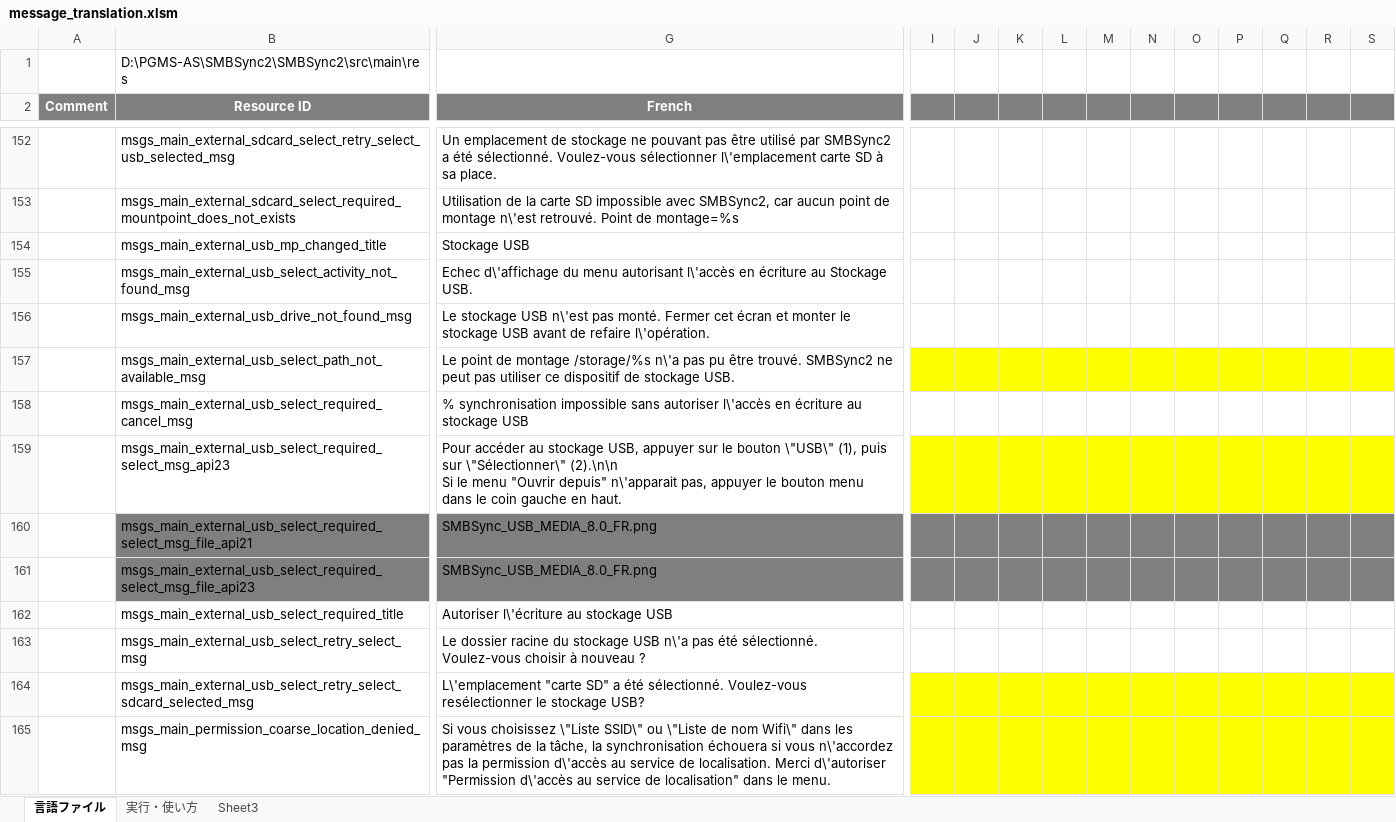
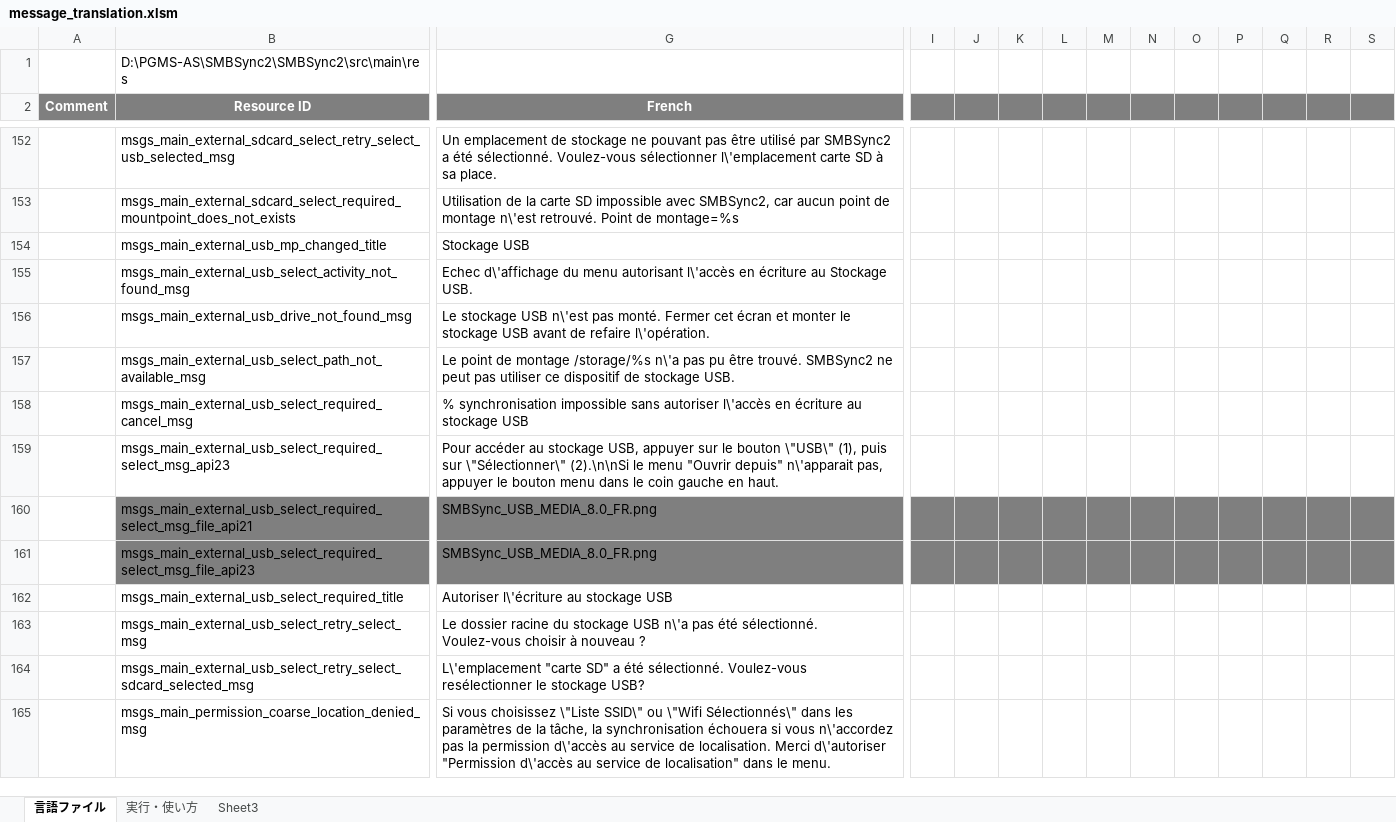
Before and after one commit to Sentaroh/SMBSync2, an Excel workbook: message_translation.xlsm, sheet 言語ファイル, drawn as a sheet; only a part is shown, gaps mark what is left out; values as stored, in another font and other column widths than the file's, no borders; charts and pictures not drawn; ↵ is a line break in a cell; the diff covers the shown part only; the diff names each change by its address in the sheet, - before the commit and + after, or states it on an @@ line.

Commit message:
Commit following changes: 1.Proper Eng/Fr Translations + various lang fixes #52 2.Group and hide unused menu items, fix dialg title... #53 2.1 Add 10 second 2.2 Default to 3 second

```diff
--- a/message_translation.xlsm (sheet 言語ファイル)
+++ b/message_translation.xlsm (sheet 言語ファイル)
-I157:S157 fill: #FFFF00
+I157:S157 fill: none
-G159 (French): …sur \"Sélectionner\" (2).\n\n ↵ Si le menu…
+G159 (French): …sur \"Sélectionner\" (2).\n\nSi le menu…
-I159:S159 fill: #FFFF00
+I159:S159 fill: none
-I164:S165 fill: #FFFF00
+I164:S165 fill: none
-G165 (French): …SSID\" ou \"Liste de nom Wifi\" dans les…
+G165 (French): …SSID\" ou \"Wifi Sélectionnés\" dans les…
```
Also changed, not shown: 1 added row, 155 edited cells and cell formats elsewhere in this sheet, 9 other files.
